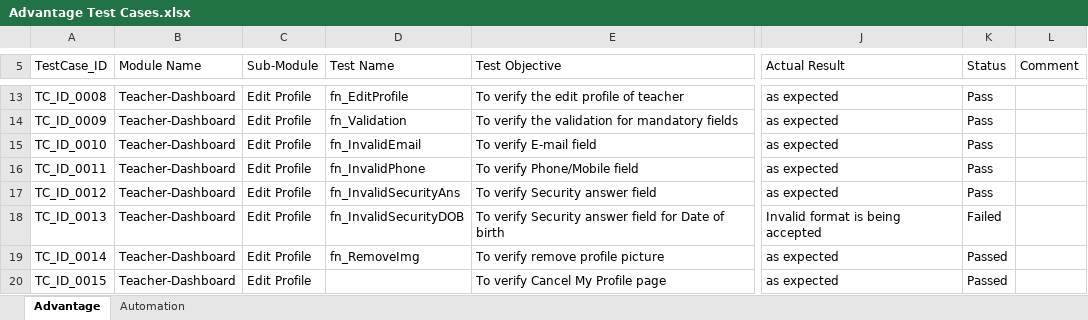
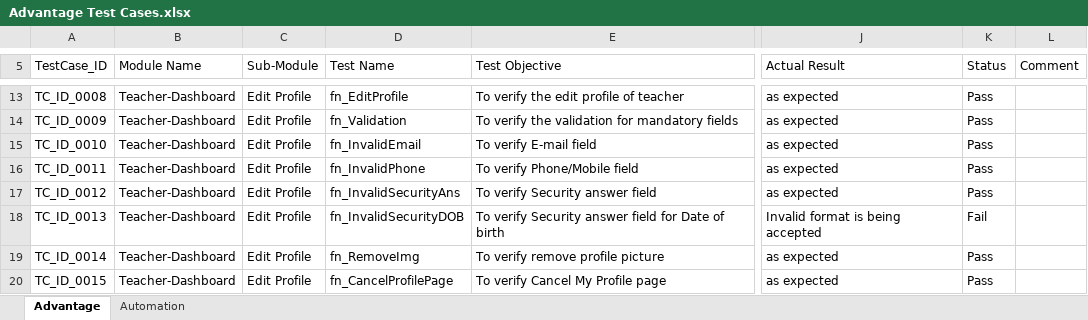
Before and after one commit to jayyadav89/Oxford-Repository, an Excel workbook: Advantage Test Cases.xlsx, sheet Advantage, drawn as a sheet; only a part is shown, gaps mark what is left out; values as stored, in another font and other column widths than the file's, no cell formats; the diff covers the shown part only; the diff names each change by its address in the sheet, - before the commit and + after, or states it on an @@ line.

```diff
--- a/Advantage Test Cases.xlsx (sheet Advantage)
+++ b/Advantage Test Cases.xlsx (sheet Advantage)
-K18 (Status): Failed
+K18 (Status): Fail
-K19:K20 (Status): Passed
+K19:K20 (Status): Pass
-D20 (Test Name): (empty)
+D20 (Test Name): fn_CancelProfilePage
```
Also changed, not shown: 1 added row, 1 removed row and 329 edited cells elsewhere in this sheet, cell formats, 4 other files.
